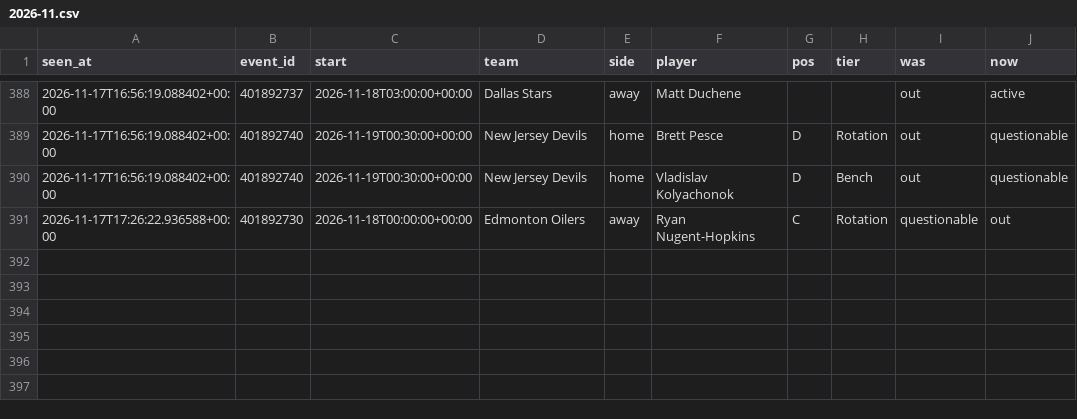
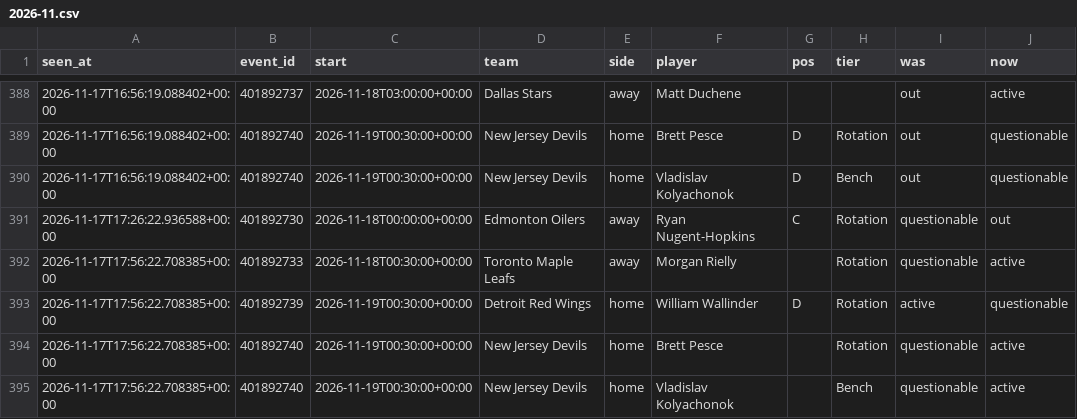
Before and after one commit to tdrey10/sports, a CSV file: data/injuries/nhl/2026-11.csv, drawn as a sheet; only a part is shown, gaps mark what is left out.

```diff
--- a/data/injuries/nhl/2026-11.csv
+++ b/data/injuries/nhl/2026-11.csv
@@ -391 +391,5 @@ seen_at,event_id,start,team,side,player,pos,tier,was,now
 2026-11-17T17:26:22.936588+00:00,401892730,2026-11-18T00:00:00+00:00,Edmonton Oilers,away,Ryan Nugent-Hopkins,C,Rotation,questionable,out
+2026-11-17T17:56:22.708385+00:00,401892733,2026-11-18T00:30:00+00:00,Toronto Maple Leafs,away,Morgan Rielly,,Rotation,questionable,active
+2026-11-17T17:56:22.708385+00:00,401892739,2026-11-19T00:30:00+00:00,Detroit Red Wings,home,William Wallinder,D,Rotation,active,questionable
+2026-11-17T17:56:22.708385+00:00,401892740,2026-11-19T00:30:00+00:00,New Jersey Devils,home,Brett Pesce,,Rotation,questionable,active
+2026-11-17T17:56:22.708385+00:00,401892740,2026-11-19T00:30:00+00:00,New Jersey Devils,home,Vladislav Kolyachonok,,Bench,questionable,active
```
Also changed, not shown: data/odds/nba/2026-11.csv, data/odds/ncaaf/2026-11.csv, 12 other files.
